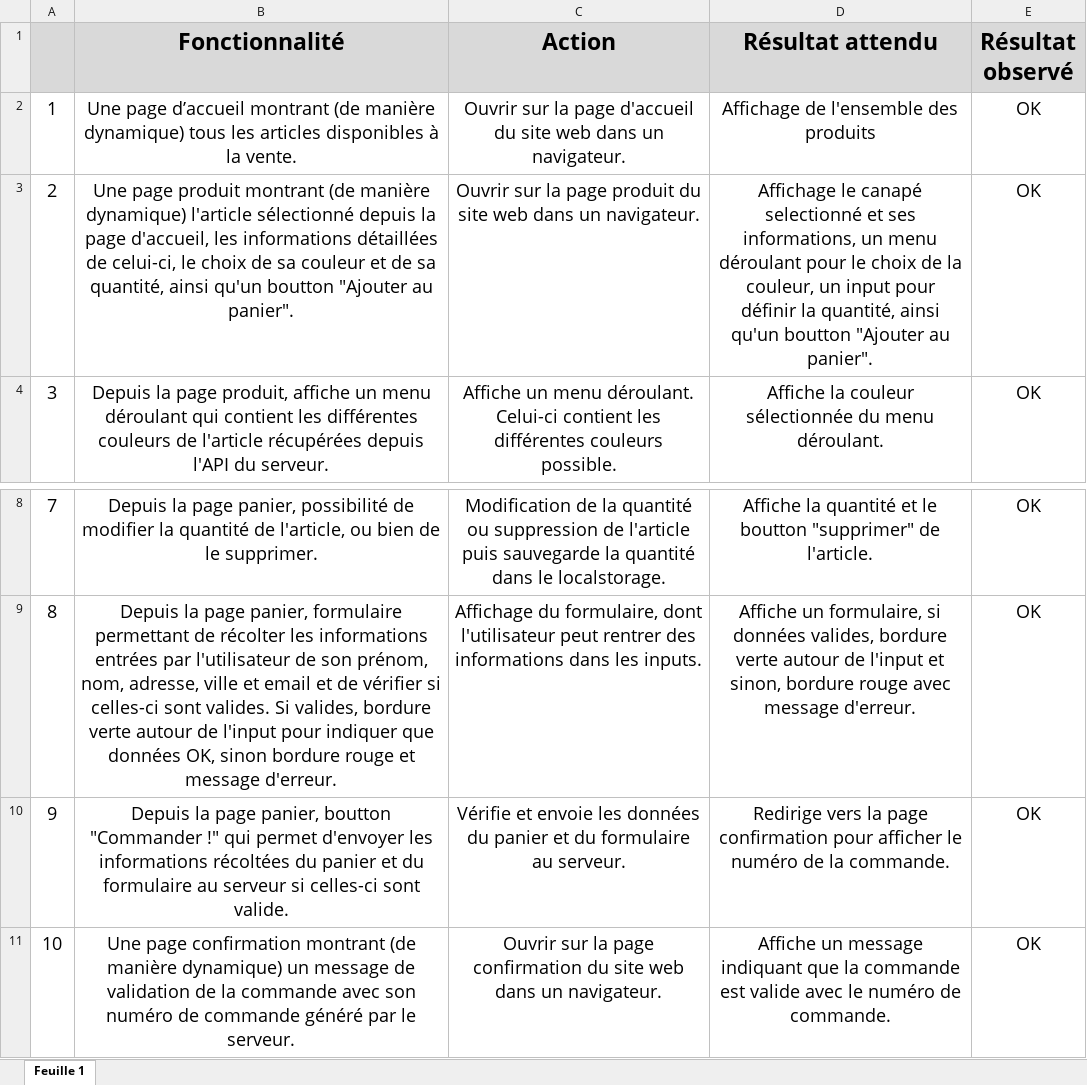
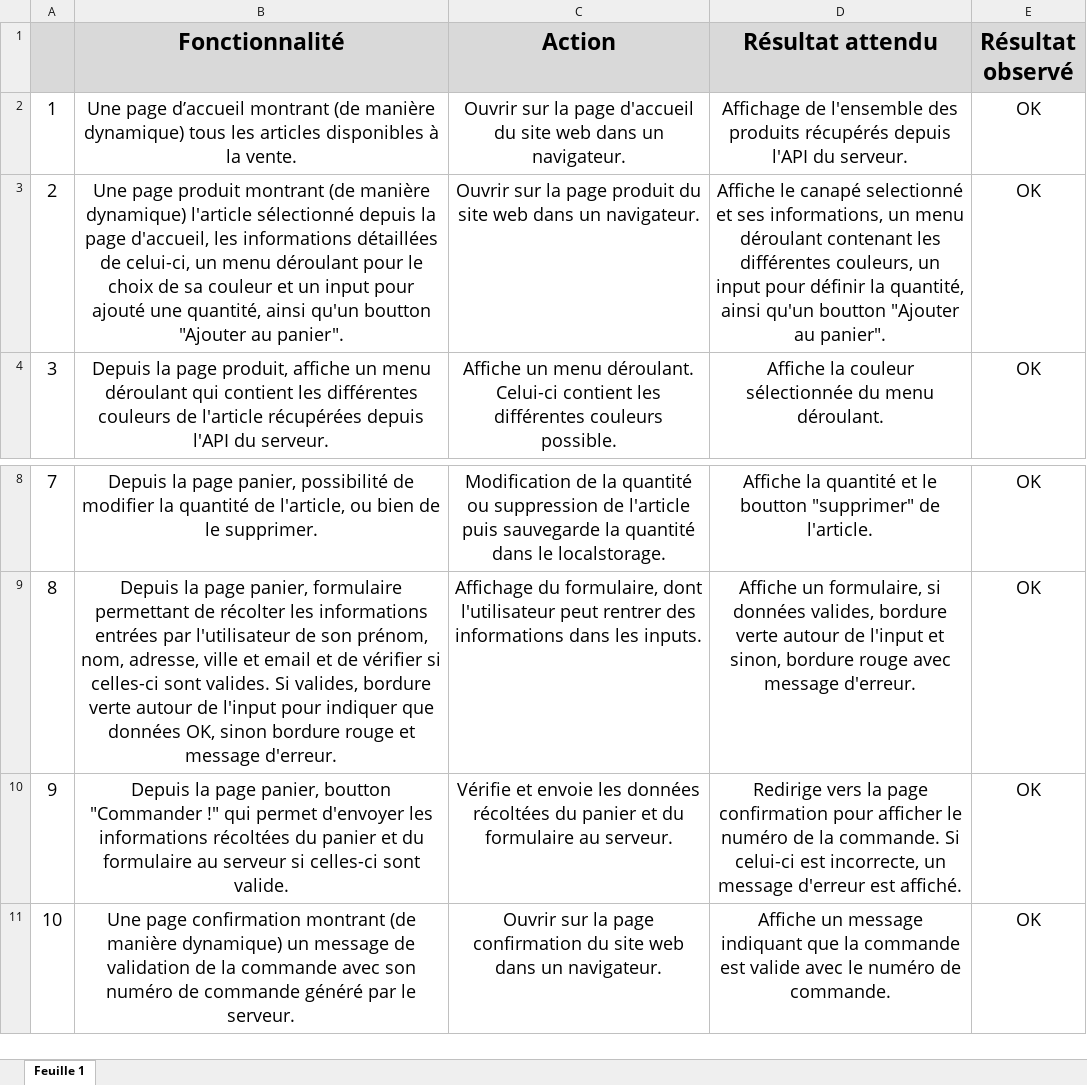
Before and after one commit to Geof73/PiratGeoffrey_5_08112021, an Excel workbook: Modèle-plan-tests-acceptation.xlsx, sheet Feuille 1, drawn as a sheet; only a part is shown, gaps mark what is left out; values as stored, in another font and other column widths than the file's, no borders; the diff names each change by its address in the sheet, - before the commit and + after, or states it on an @@ line.

Commit message:
Amélioration des explications

```diff
--- a/Modèle-plan-tests-acceptation.xlsx (sheet Feuille 1)
+++ b/Modèle-plan-tests-acceptation.xlsx (sheet Feuille 1)
-D2 (Résultat attendu): …des produits
+D2 (Résultat attendu): …des produits récupérés depuis l'API du serveur.
-B3 (Fonctionnalité): …de celui-ci, le choix de sa couleur et de sa quantité, ainsi…
+B3 (Fonctionnalité): …de celui-ci, un menu déroulant pour le choix de sa couleur et un input pour ajouté une quantité, ainsi…
-D3 (Résultat attendu): Affichage le canapé selectionné et ses informations, un menu déroulant pour le choix de la couleur, un input…
+D3 (Résultat attendu): Affiche le canapé selectionné et ses informations, un menu déroulant contenant les différentes couleurs, un input…
-C10 (Action): …les données du panier…
+C10 (Action): …les données récoltées du panier…
-D10 (Résultat attendu): …la commande.
+D10 (Résultat attendu): …la commande. Si celui-ci est incorrecte, un message d'erreur est affiché.
```
